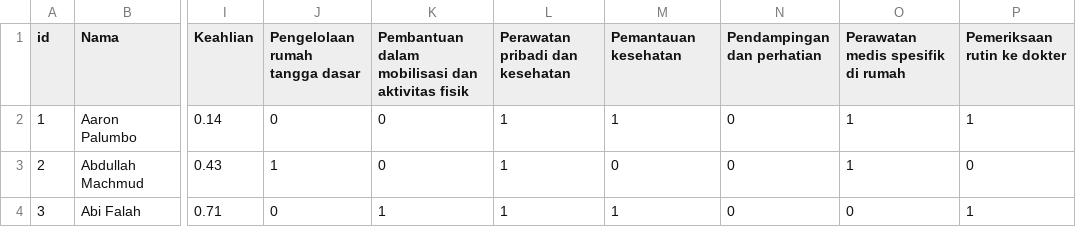
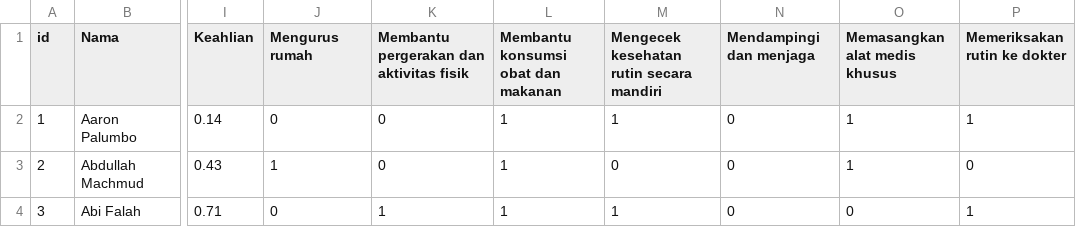
Before and after one commit to injilia/C23-PS276, a CSV file: Machine Learning/Database_Populating_Caregiver.csv, drawn as a sheet; only a part is shown, gaps mark what is left out; the diff names each change by its address in the sheet, - before the commit and + after, or states it on an @@ line.

Commit message:
Chore: Edit column name

```diff
--- a/Machine Learning/Database_Populating_Caregiver.csv
+++ b/Machine Learning/Database_Populating_Caregiver.csv
-J1: Pengelolaan rumah tangga dasar
+J1: Mengurus rumah
-K1: Pembantuan dalam mobilisasi dan aktivitas fisik
+K1: Membantu pergerakan dan aktivitas fisik
-L1: Perawatan pribadi dan kesehatan
+L1: Membantu konsumsi obat dan makanan
-M1: Pemantauan kesehatan
+M1: Mengecek kesehatan rutin secara mandiri
-N1: Pendampingan dan perhatian
+N1: Mendampingi dan menjaga
-O1: Perawatan medis spesifik di rumah
+O1: Memasangkan alat medis khusus
-P1: Pemeriksaan rutin ke dokter
+P1: Memeriksakan rutin ke dokter
```
